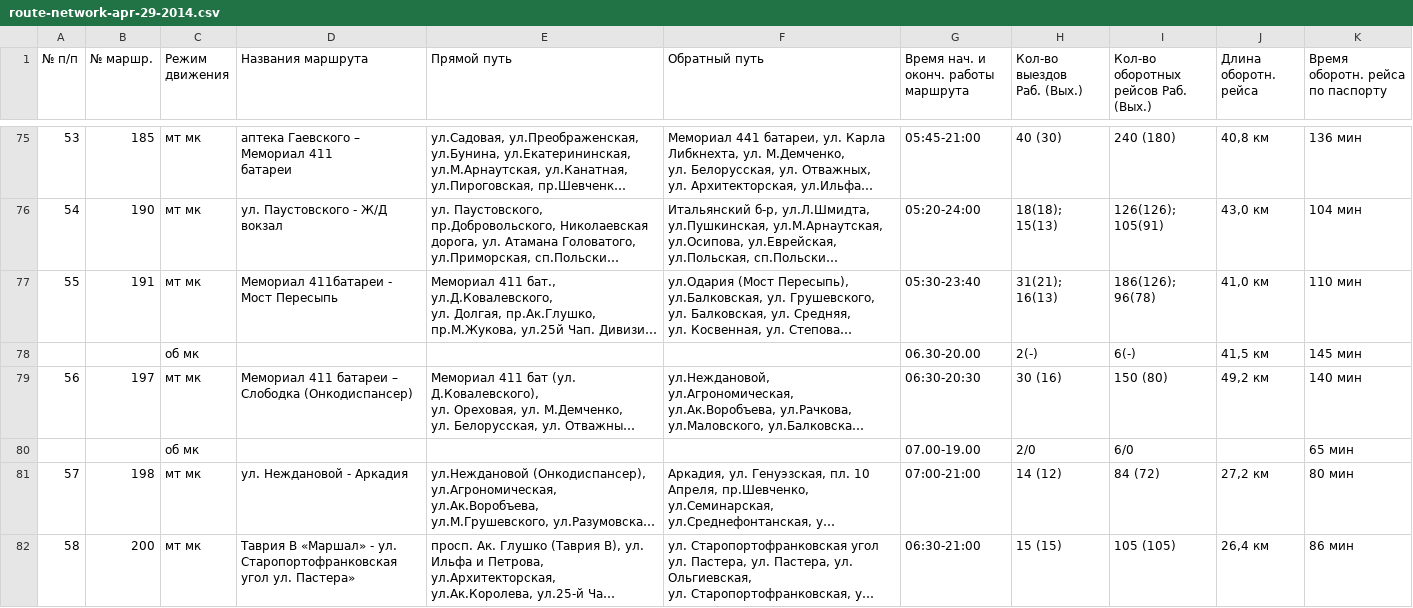
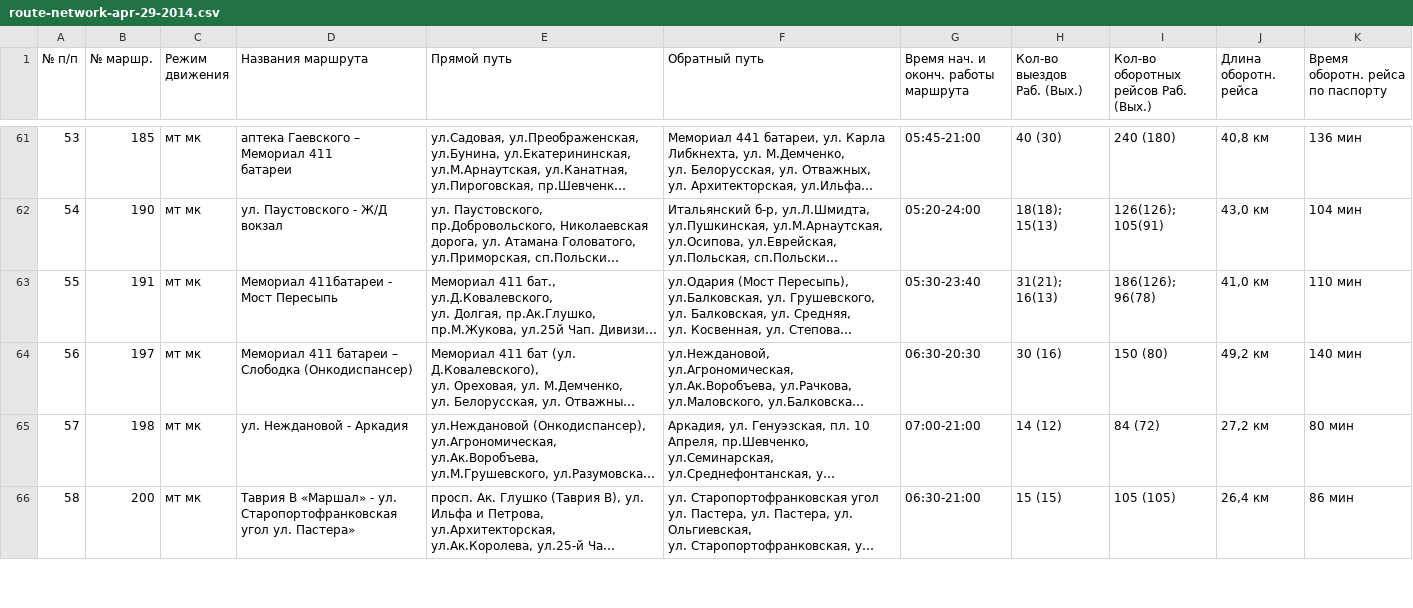
Before and after one commit to Drugak/bus-guide, a CSV file: data/route-network-apr-29-2014.csv, drawn as a sheet; only a part is shown, gaps mark what is left out; long unchanged cells end in …; the diff covers the shown part only; the diff names each change by its address in the sheet, - before the commit and + after, or states it on an @@ line.

```diff
--- a/data/route-network-apr-29-2014.csv
+++ b/data/route-network-apr-29-2014.csv
-row 78:  |  | об мк |  |  |  | 06.30-20.00 | 2(-) | 6(-) | 41,5 км | 145 мин
-row 80:  |  | об мк |  |  |  | 07.00-19.00 | 2/0 | 6/0 |  | 65 мин
```
Also changed, not shown: 21 removed rows elsewhere in this file, 1 other file.
